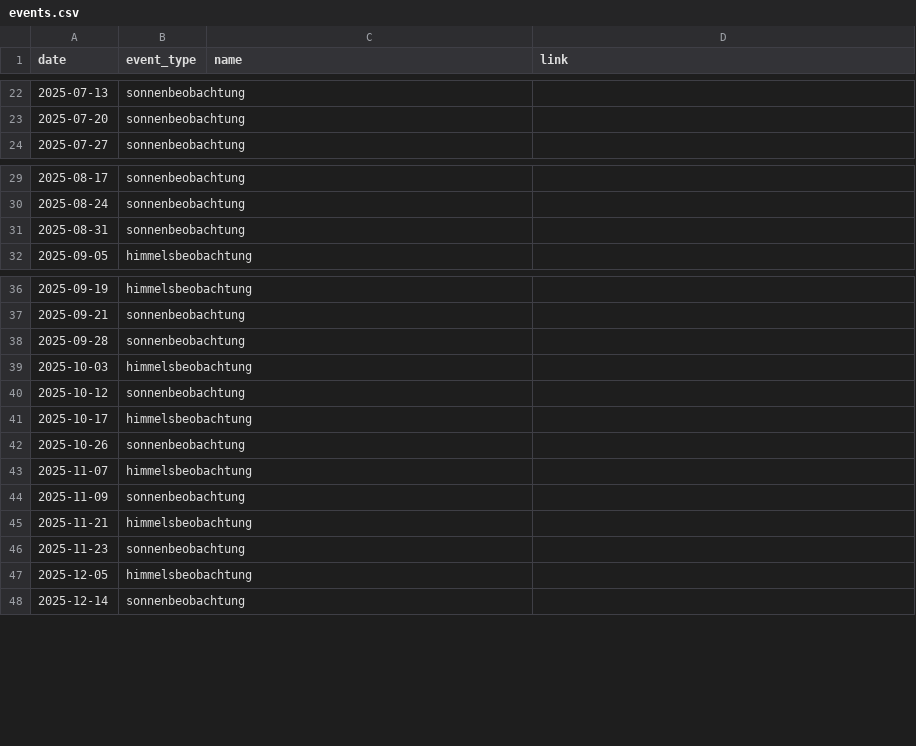
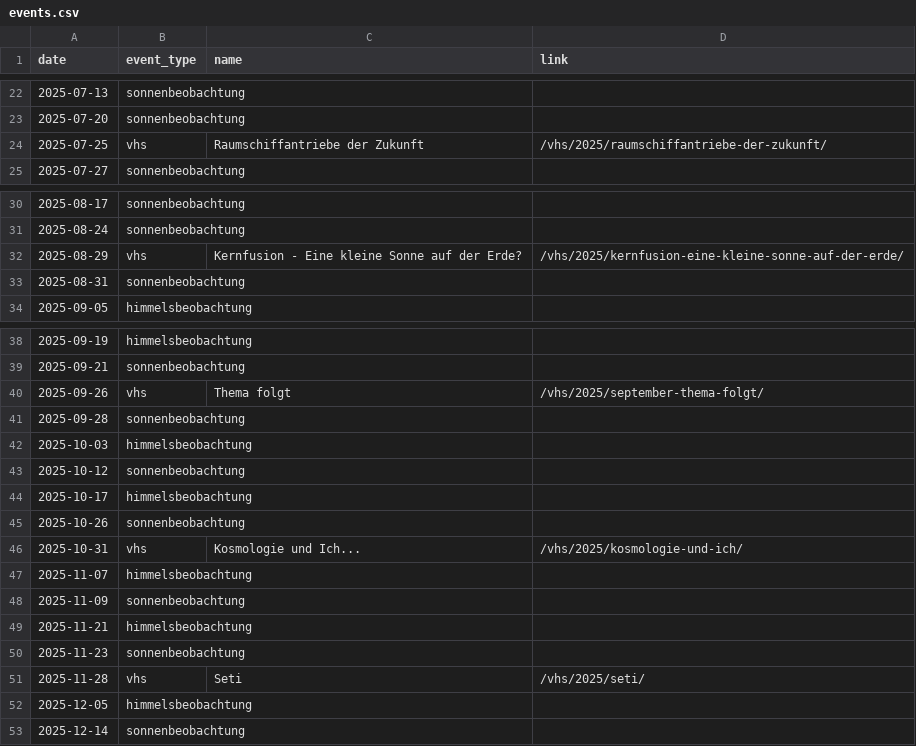
Before and after one commit to alexanderpeerdeman/sternwarte-kreuznach.de, a CSV file: content/events.csv, drawn as a sheet; only a part is shown, gaps mark what is left out; the diff names each change by its address in the sheet, - before the commit and + after, or states it on an @@ line.

```diff
--- a/content/events.csv
+++ b/content/events.csv
+row 24: 2025-07-25 | vhs | Raumschiffantriebe der Zukunft | /vhs/2025/raumschiffantriebe-der-zukunft/
+row 32: 2025-08-29 | vhs | Kernfusion - Eine kleine Sonne auf der Erde? | /vhs/2025/kernfusion-eine-kleine-sonne-auf-der-erde/
+row 40: 2025-09-26 | vhs | Thema folgt | /vhs/2025/september-thema-folgt/
+row 46: 2025-10-31 | vhs | Kosmologie und Ich... | /vhs/2025/kosmologie-und-ich/
+row 51: 2025-11-28 | vhs | Seti | /vhs/2025/seti/
```
Also changed, not shown: 11 other files.
